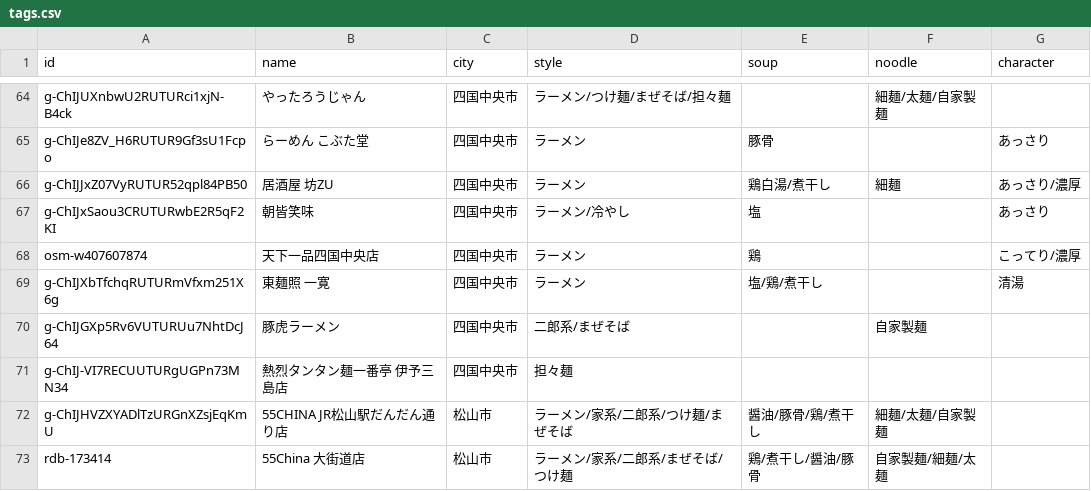
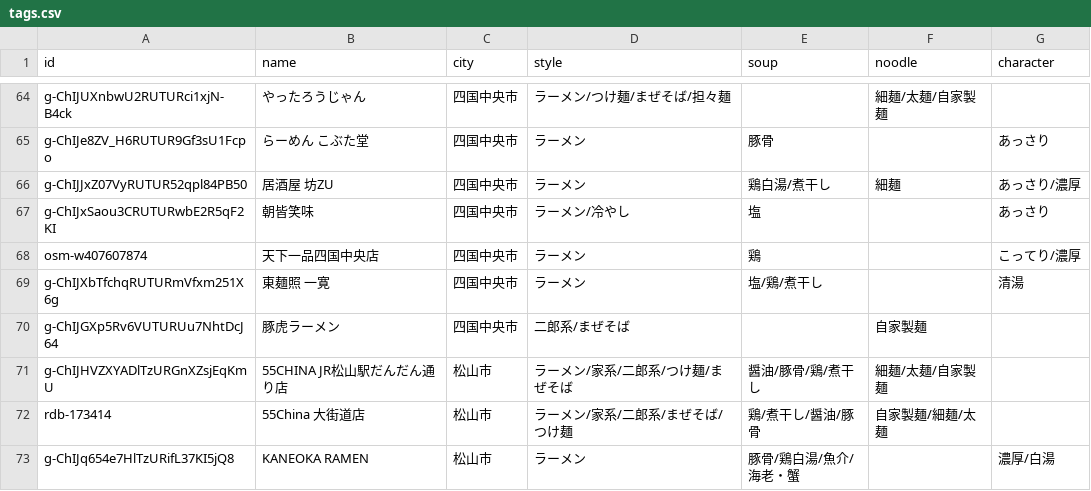
Before and after one commit to uskpn/ramen38, a CSV file: data/tags.csv, drawn as a sheet; only a part is shown, gaps mark what is left out; the shorter side is filled out with more unchanged rows; the diff names each change by its address in the sheet, - before the commit and + after, or states it on an @@ line.

```diff
--- a/data/tags.csv
+++ b/data/tags.csv
-row 71: g-ChIJ-VI7RECUUTURgUGPn73MN34 | 熱烈タンタン麺一番亭 伊予三島店 | 四国中央市 | 担々麺
```
Also changed, not shown: data/hours-sources.csv, 3 other files.
